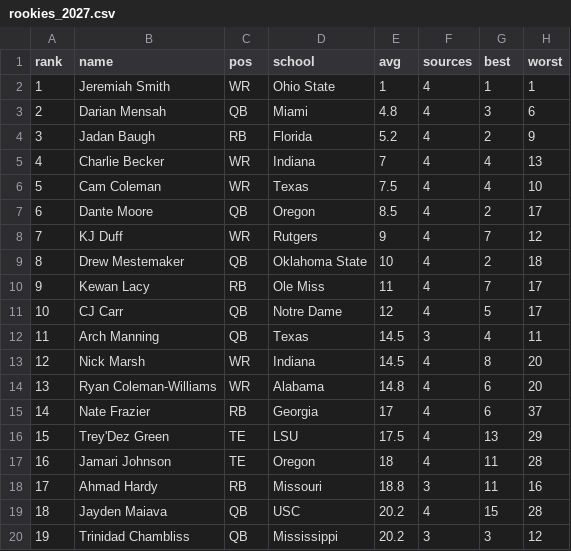
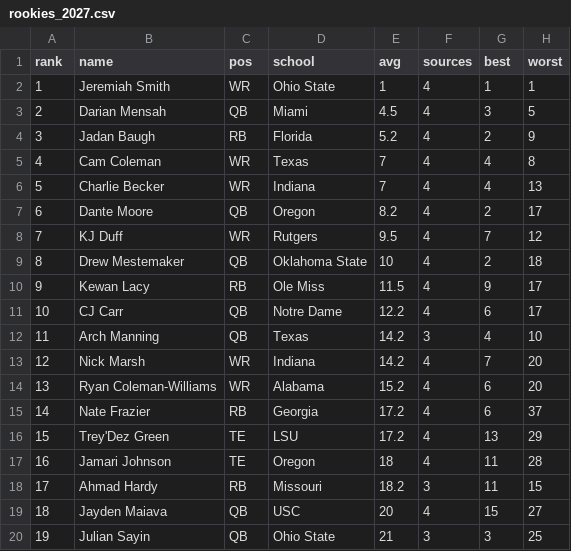
Before and after one commit to Chefrust/draft-assistant-data, a CSV file: rookies_2027.csv, drawn as a sheet; only a part is shown; the diff covers the shown part only.

```diff
--- a/rookies_2027.csv
+++ b/rookies_2027.csv
@@ -2,19 +2,19 @@ rank,name,pos,school,avg,sources,best,worst
 1,Jeremiah Smith,WR,Ohio State,1,4,1,1
-2,Darian Mensah,QB,Miami,4.8,4,3,6
+2,Darian Mensah,QB,Miami,4.5,4,3,5
 3,Jadan Baugh,RB,Florida,5.2,4,2,9
-4,Charlie Becker,WR,Indiana,7,4,4,13
-5,Cam Coleman,WR,Texas,7.5,4,4,10
-6,Dante Moore,QB,Oregon,8.5,4,2,17
-7,KJ Duff,WR,Rutgers,9,4,7,12
+4,Cam Coleman,WR,Texas,7,4,4,8
+5,Charlie Becker,WR,Indiana,7,4,4,13
+6,Dante Moore,QB,Oregon,8.2,4,2,17
+7,KJ Duff,WR,Rutgers,9.5,4,7,12
 8,Drew Mestemaker,QB,Oklahoma State,10,4,2,18
-9,Kewan Lacy,RB,Ole Miss,11,4,7,17
-10,CJ Carr,QB,Notre Dame,12,4,5,17
-11,Arch Manning,QB,Texas,14.5,3,4,11
-12,Nick Marsh,WR,Indiana,14.5,4,8,20
-13,Ryan Coleman-Williams,WR,Alabama,14.8,4,6,20
-14,Nate Frazier,RB,Georgia,17,4,6,37
-15,Trey'Dez Green,TE,LSU,17.5,4,13,29
+9,Kewan Lacy,RB,Ole Miss,11.5,4,9,17
+10,CJ Carr,QB,Notre Dame,12.2,4,6,17
+11,Arch Manning,QB,Texas,14.2,3,4,10
+12,Nick Marsh,WR,Indiana,14.2,4,7,20
+13,Ryan Coleman-Williams,WR,Alabama,15.2,4,6,20
+14,Nate Frazier,RB,Georgia,17.2,4,6,37
+15,Trey'Dez Green,TE,LSU,17.2,4,13,29
 16,Jamari Johnson,TE,Oregon,18,4,11,28
-17,Ahmad Hardy,RB,Missouri,18.8,3,11,16
-18,Jayden Maiava,QB,USC,20.2,4,15,28
-19,Trinidad Chambliss,QB,Mississippi,20.2,3,3,12
+17,Ahmad Hardy,RB,Missouri,18.2,3,11,15
+18,Jayden Maiava,QB,USC,20,4,15,27
+19,Julian Sayin,QB,Ohio State,21,3,3,25
```
Also changed, not shown: 2 added rows, 2 removed rows and 72 edited cells elsewhere in this file, 1 other file.
